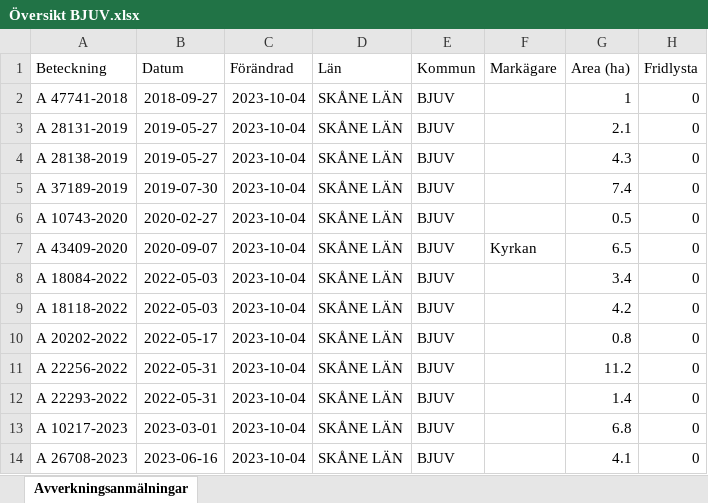
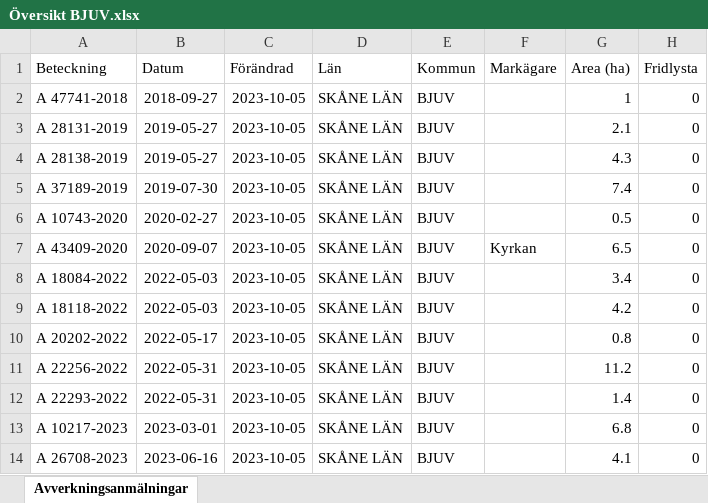
Before and after one commit to klasma/Logging_BJUV, an Excel workbook: Översikt BJUV.xlsx, sheet Avverkningsanmälningar, drawn as a sheet; only a part is shown; values as stored, in another font and other column widths than the file's, no borders; the diff names each change by its address in the sheet, - before the commit and + after, or states it on an @@ line.

```diff
--- a/Översikt BJUV.xlsx (sheet Avverkningsanmälningar)
+++ b/Översikt BJUV.xlsx (sheet Avverkningsanmälningar)
-C2:C14 (Förändrad): 2023-10-04
+C2:C14 (Förändrad): 2023-10-05
```
Also changed, not shown: 1 other file.
